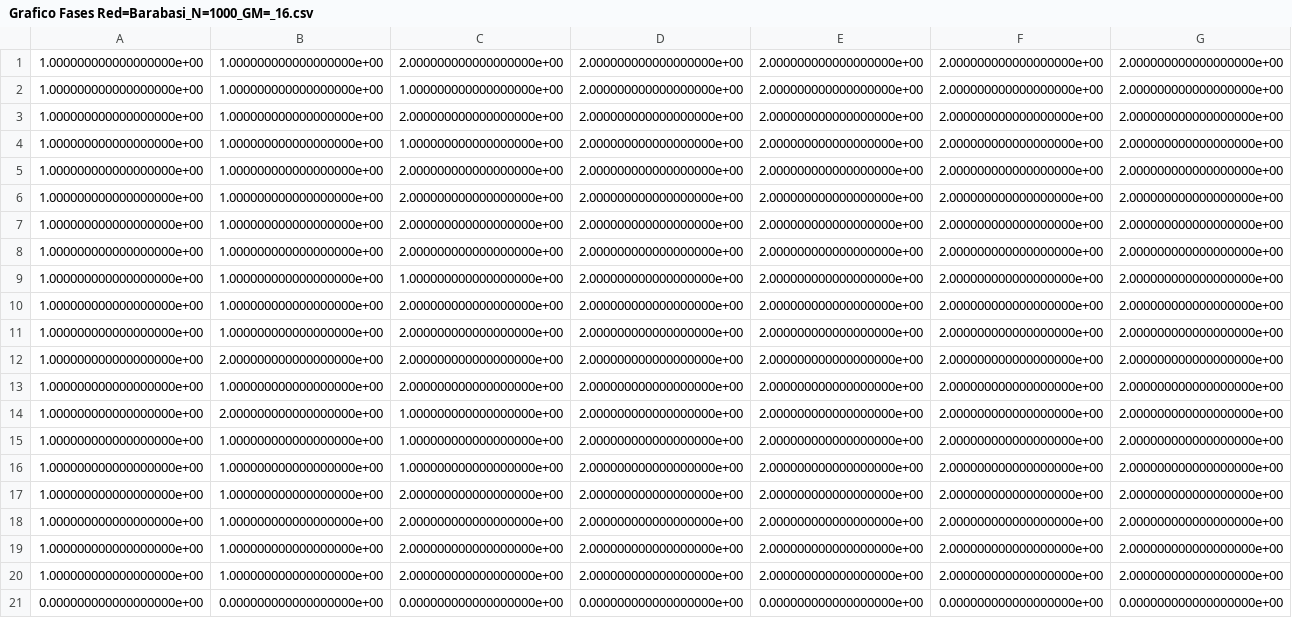
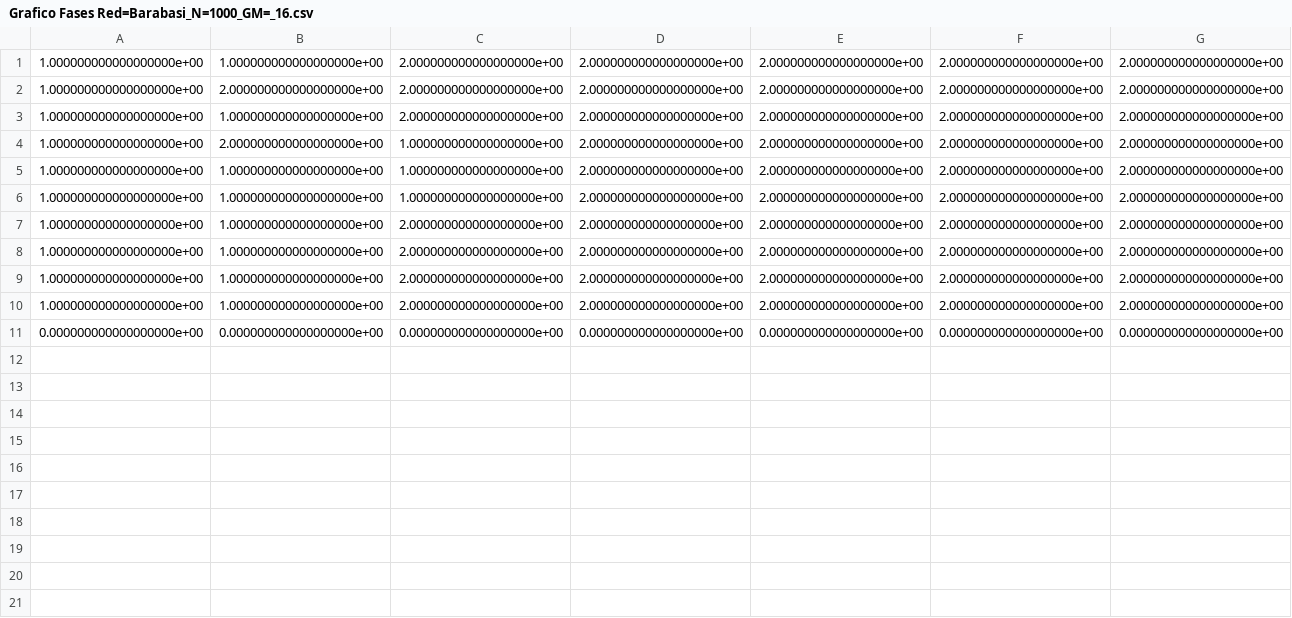
Before and after one commit to Myullnir/Tesis_Licenciatura, a CSV file: Programas Python/DRE/Programas/Grafico Fases Red=Barabasi_N=1000_GM=_16.csv, drawn as a sheet; only a part is shown; rows hold the shown columns only; the diff names each change by its address in the sheet, - before the commit and + after, or states it on an @@ line.

```diff
--- a/Programas Python/DRE/Programas/Grafico Fases Red=Barabasi_N=1000_GM=_16.csv
+++ b/Programas Python/DRE/Programas/Grafico Fases Red=Barabasi_N=1000_GM=_16.csv
-row 2: 1.000000000000000000e+00 | 1.000000000000000000e+00 | 1.000000000000000000e+00 | 2.000000000000000000e+00 | 2.000000000000000000e+00 | 2.000000000000000000e+00 | 2.000000000000000000e+00
-row 3: 1.000000000000000000e+00 | 1.000000000000000000e+00 | 2.000000000000000000e+00 | 2.000000000000000000e+00 | 2.000000000000000000e+00 | 2.000000000000000000e+00 | 2.000000000000000000e+00
-row 4: 1.000000000000000000e+00 | 1.000000000000000000e+00 | 1.000000000000000000e+00 | 2.000000000000000000e+00 | 2.000000000000000000e+00 | 2.000000000000000000e+00 | 2.000000000000000000e+00
-row 5: 1.000000000000000000e+00 | 1.000000000000000000e+00 | 2.000000000000000000e+00 | 2.000000000000000000e+00 | 2.000000000000000000e+00 | 2.000000000000000000e+00 | 2.000000000000000000e+00
-row 6: 1.000000000000000000e+00 | 1.000000000000000000e+00 | 2.000000000000000000e+00 | 2.000000000000000000e+00 | 2.000000000000000000e+00 | 2.000000000000000000e+00 | 2.000000000000000000e+00
-row 7: 1.000000000000000000e+00 | 1.000000000000000000e+00 | 2.000000000000000000e+00 | 2.000000000000000000e+00 | 2.000000000000000000e+00 | 2.000000000000000000e+00 | 2.000000000000000000e+00
-row 8: 1.000000000000000000e+00 | 1.000000000000000000e+00 | 2.000000000000000000e+00 | 2.000000000000000000e+00 | 2.000000000000000000e+00 | 2.000000000000000000e+00 | 2.000000000000000000e+00
-row 9: 1.000000000000000000e+00 | 1.000000000000000000e+00 | 1.000000000000000000e+00 | 2.000000000000000000e+00 | 2.000000000000000000e+00 | 2.000000000000000000e+00 | 2.000000000000000000e+00
-row 10: 1.000000000000000000e+00 | 1.000000000000000000e+00 | 2.000000000000000000e+00 | 2.000000000000000000e+00 | 2.000000000000000000e+00 | 2.000000000000000000e+00 | 2.000000000000000000e+00
-row 11: 1.000000000000000000e+00 | 1.000000000000000000e+00 | 2.000000000000000000e+00 | 2.000000000000000000e+00 | 2.000000000000000000e+00 | 2.000000000000000000e+00 | 2.000000000000000000e+00
```
Also changed, not shown: Programas Python/DRE/Programas/Grafico Fases Red=Barabasi_N=1000_GM=_12.csv, Programas Python/DRE/Programas/Grafico Fases Red=Barabasi_N=1000_GM=_4.csv, 35 other files.
